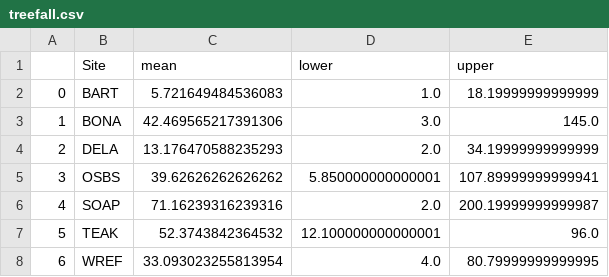
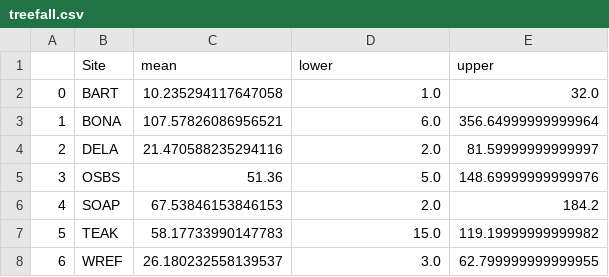
Before and after one commit to weecology/NEON_crown_maps, a CSV file: Figures/treefall.csv, drawn as a sheet.

```diff
--- a/Figures/treefall.csv
+++ b/Figures/treefall.csv
@@ -1,8 +1,8 @@
 ,Site,mean,lower,upper
-0,BART,5.721649484536083,1.0,18.19999999999999
-1,BONA,42.469565217391306,3.0,145.0
-2,DELA,13.176470588235293,2.0,34.19999999999999
-3,OSBS,39.62626262626262,5.850000000000001,107.89999999999941
-4,SOAP,71.16239316239316,2.0,200.19999999999987
-5,TEAK,52.3743842364532,12.100000000000001,96.0
-6,WREF,33.093023255813954,4.0,80.79999999999995
+0,BART,10.235294117647058,1.0,32.0
+1,BONA,107.57826086956521,6.0,356.64999999999964
+2,DELA,21.470588235294116,2.0,81.59999999999997
+3,OSBS,51.36,5.0,148.69999999999976
+4,SOAP,67.53846153846153,2.0,184.2
+5,TEAK,58.17733990147783,15.0,119.19999999999982
+6,WREF,26.180232558139537,3.0,62.799999999999955
```
Also changed, not shown: Figures/averages.csv, Figures/counts.csv, 1 other file.
